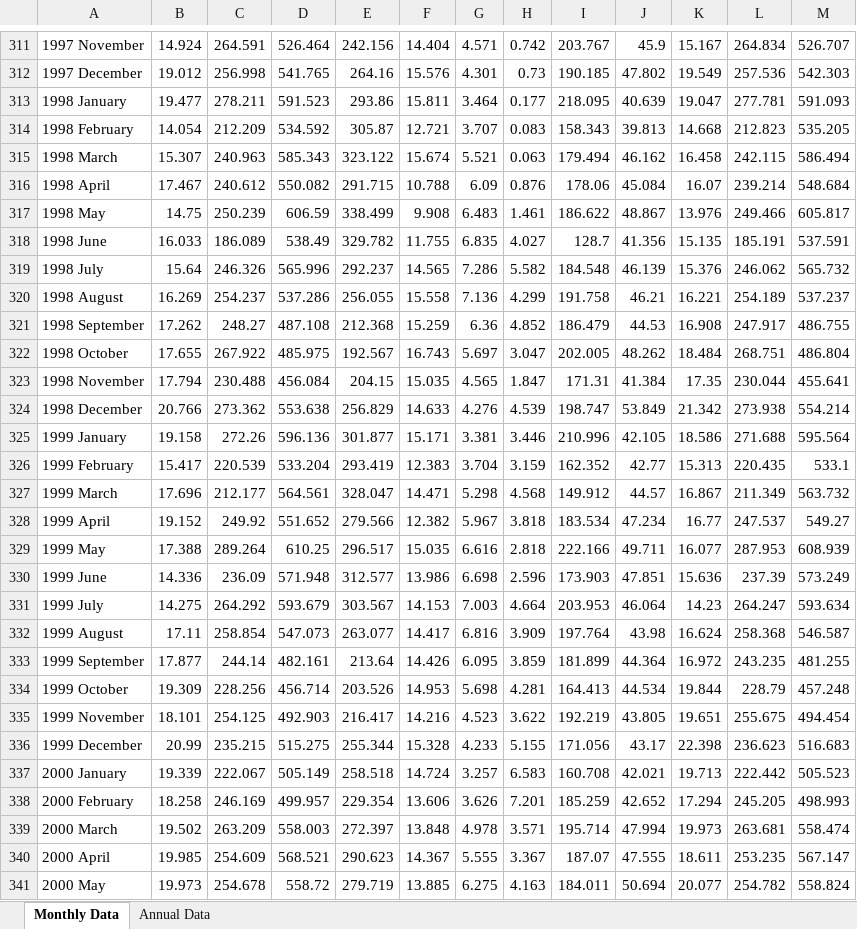
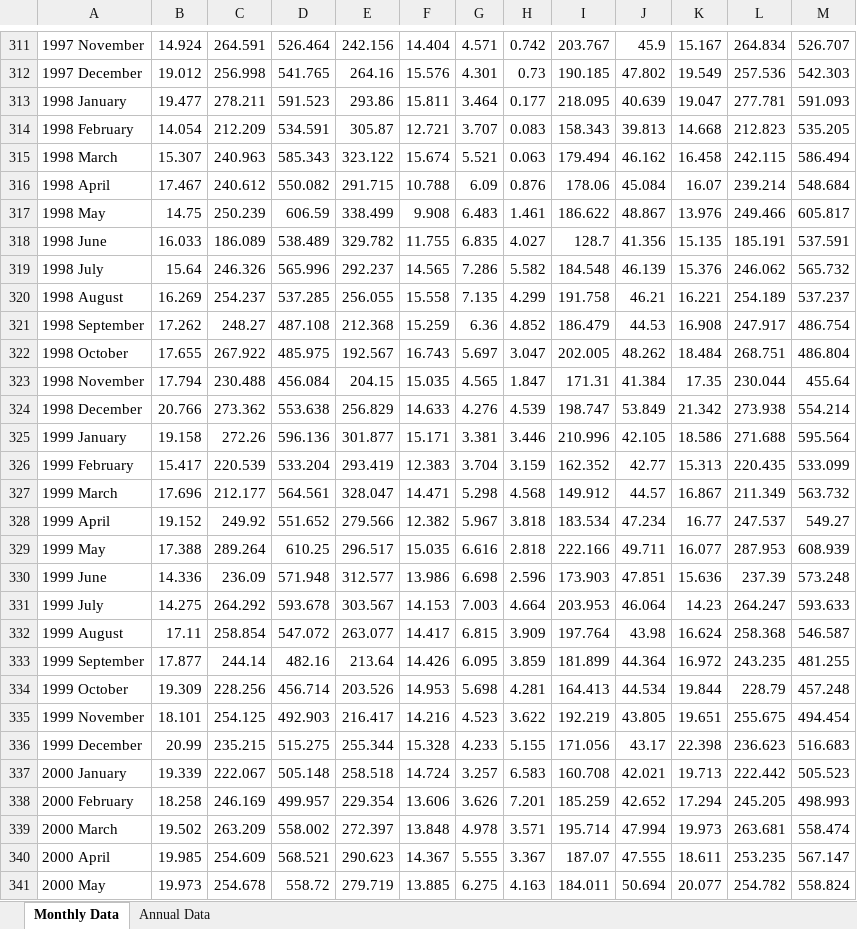
Before and after one commit to Xiuming666/CEDS, an Excel workbook: input/emissions-inventories/EIA-data/Table_10.1_Renewable_Energy_Production_and_Consumption_by_Source.xlsx, sheet Monthly Data, drawn as a sheet; only a part is shown, gaps mark what is left out; values as stored, in another font and other column widths than the file's, no borders; the diff covers the shown part only; the diff names each change by its address in the sheet, - before the commit and + after, or states it on an @@ line.

```diff
--- a/input/emissions-inventories/EIA-data/Table_10.1_Renewable_Energy_Production_and_Consumption_by_Source.xlsx (sheet Monthly Data)
+++ b/input/emissions-inventories/EIA-data/Table_10.1_Renewable_Energy_Production_and_Consumption_by_Source.xlsx (sheet Monthly Data)
-D314: 534.592
+D314: 534.591
-D318: 538.49
+D318: 538.489
-D320: 537.286
+D320: 537.285
-G320: 7.136
+G320: 7.135
-M321: 486.755
+M321: 486.754
-M323: 455.641
+M323: 455.64
-M326: 533.1
+M326: 533.099
-M330: 573.249
+M330: 573.248
-D331: 593.679
+D331: 593.678
-M331: 593.634
+M331: 593.633
-D332: 547.073
+D332: 547.072
-G332: 6.816
+G332: 6.815
-D333: 482.161
+D333: 482.16
-D337: 505.149
+D337: 505.148
-D339: 558.003
+D339: 558.002
```
Also changed, not shown: 12 added rows and 891 edited cells elsewhere in this sheet, sheet Annual Data, input/emissions-inventories/EIA-data/Table_6.2_Coal_Consumption_by_Sector.xlsx, 16 other files.
